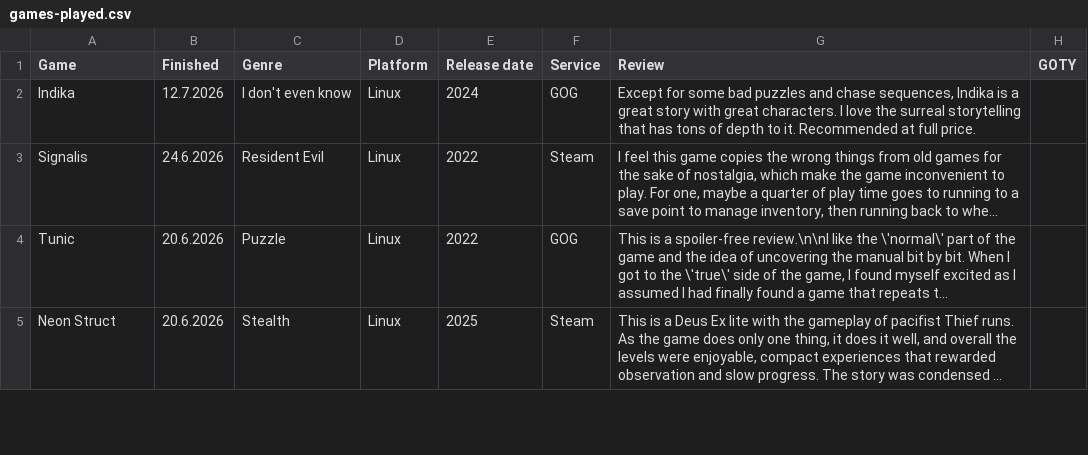
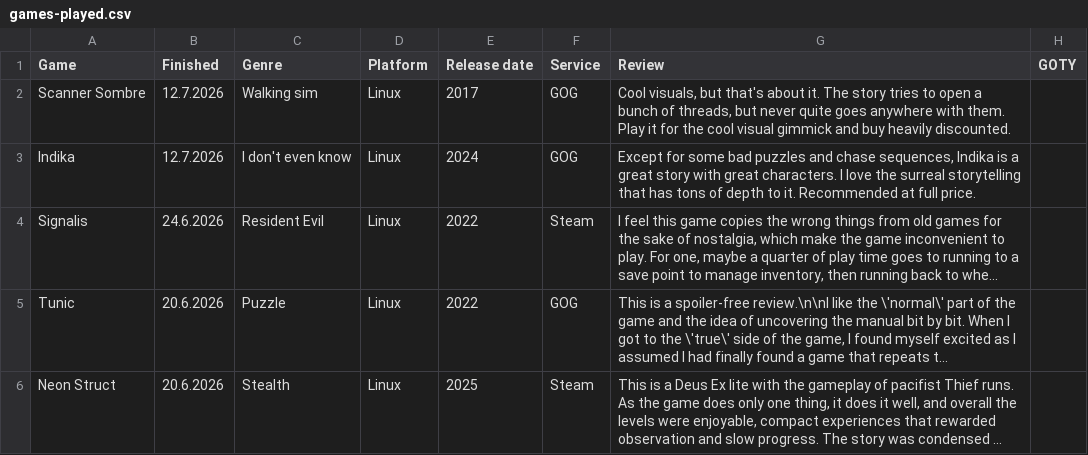
Before and after one commit to SirDifferential/games-played, a CSV file: games-played.csv, drawn as a sheet; only a part is shown; long unchanged cells end in …; the diff names each change by its address in the sheet, - before the commit and + after, or states it on an @@ line.

Commit message:
add scanner sombre

```diff
--- a/games-played.csv
+++ b/games-played.csv
+row 2: Scanner Sombre | 12.7.2026 | Walking sim | Linux | 2017 | GOG | Cool visuals, but that's about it. The story tries to open a bunch of threads, but never quite goes anywhere with them. Play it for the cool visual gimmick and buy heavily discounted.
```
